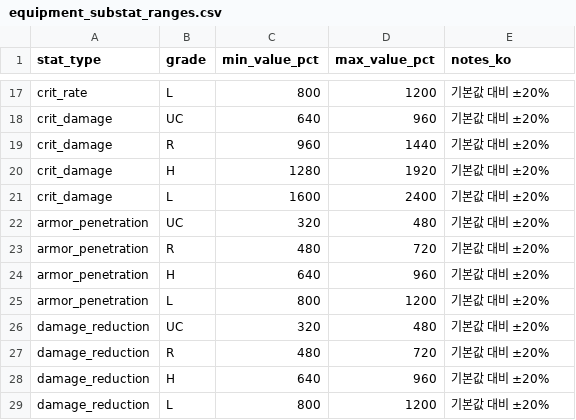
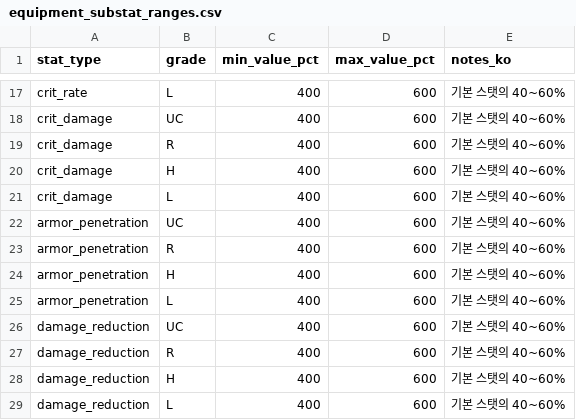
Before and after one commit to zzzz955/Castle-Lord-Tycoon, a CSV file: docs/02-data/equipment_substat_ranges.csv, drawn as a sheet; only a part is shown, gaps mark what is left out; the diff covers the shown part only; the diff names each change by its address in the sheet, - before the commit and + after, or states it on an @@ line.

```diff
--- a/docs/02-data/equipment_substat_ranges.csv
+++ b/docs/02-data/equipment_substat_ranges.csv
-C17 (min_value_pct): 800
+C17 (min_value_pct): 400
-D17 (max_value_pct): 1200
+D17 (max_value_pct): 600
-E17:E29 (notes_ko): 기본값 대비 ±20%
+E17:E29 (notes_ko): 기본 스탯의 40~60%
-C18 (min_value_pct): 640
+C18 (min_value_pct): 400
-D18 (max_value_pct): 960
+D18 (max_value_pct): 600
-C19 (min_value_pct): 960
+C19 (min_value_pct): 400
-D19 (max_value_pct): 1440
+D19 (max_value_pct): 600
-C20 (min_value_pct): 1280
+C20 (min_value_pct): 400
-D20 (max_value_pct): 1920
+D20 (max_value_pct): 600
-C21 (min_value_pct): 1600
+C21 (min_value_pct): 400
-D21 (max_value_pct): 2400
+D21 (max_value_pct): 600
-C22 (min_value_pct): 320
+C22 (min_value_pct): 400
-D22 (max_value_pct): 480
+D22 (max_value_pct): 600
-C23 (min_value_pct): 480
+C23 (min_value_pct): 400
-D23 (max_value_pct): 720
+D23 (max_value_pct): 600
-C24 (min_value_pct): 640
+C24 (min_value_pct): 400
-D24 (max_value_pct): 960
+D24 (max_value_pct): 600
-C25 (min_value_pct): 800
+C25 (min_value_pct): 400
-D25 (max_value_pct): 1200
+D25 (max_value_pct): 600
-C26 (min_value_pct): 320
+C26 (min_value_pct): 400
-D26 (max_value_pct): 480
+D26 (max_value_pct): 600
-C27 (min_value_pct): 480
+C27 (min_value_pct): 400
-D27 (max_value_pct): 720
+D27 (max_value_pct): 600
-C28 (min_value_pct): 640
+C28 (min_value_pct): 400
-D28 (max_value_pct): 960
+D28 (max_value_pct): 600
-C29 (min_value_pct): 800
+C29 (min_value_pct): 400
-D29 (max_value_pct): 1200
+D29 (max_value_pct): 600
```
Also changed, not shown: 45 edited cells elsewhere in this file, docs/02-data/equipment_base_stats.csv, docs/02-data/equipment_grade_rules.csv.
